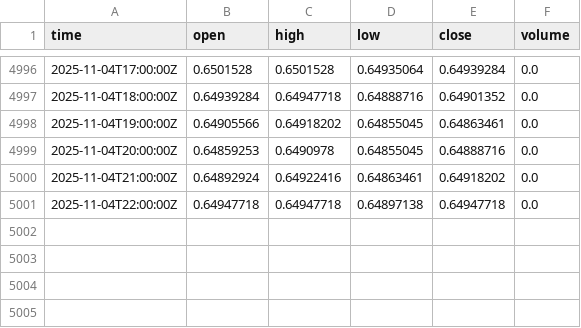
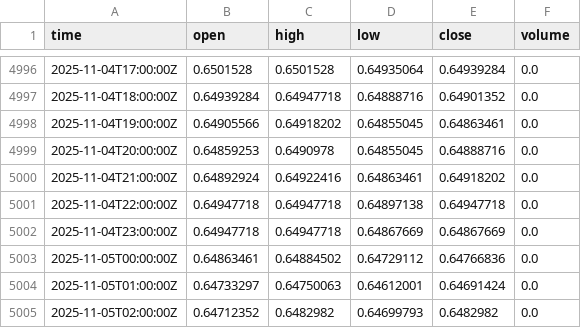
Before and after one commit to fxundergroundllc-stack/fx-h1-feed, a CSV file: data/AUDUSD.csv, drawn as a sheet; only a part is shown, gaps mark what is left out; the diff names each change by its address in the sheet, - before the commit and + after, or states it on an @@ line.

```diff
--- a/data/AUDUSD.csv
+++ b/data/AUDUSD.csv
+row 5002: 2025-11-04T23:00:00Z | 0.64947718 | 0.64947718 | 0.64867669 | 0.64867669 | 0.0
+row 5003: 2025-11-05T00:00:00Z | 0.64863461 | 0.64884502 | 0.64729112 | 0.64766836 | 0.0
+row 5004: 2025-11-05T01:00:00Z | 0.64733297 | 0.64750063 | 0.64612001 | 0.64691424 | 0.0
+row 5005: 2025-11-05T02:00:00Z | 0.64712352 | 0.6482982 | 0.64699793 | 0.6482982 | 0.0
```
Also changed, not shown: data/BTCUSD.csv, data/EURUSD.csv, 6 other files.
